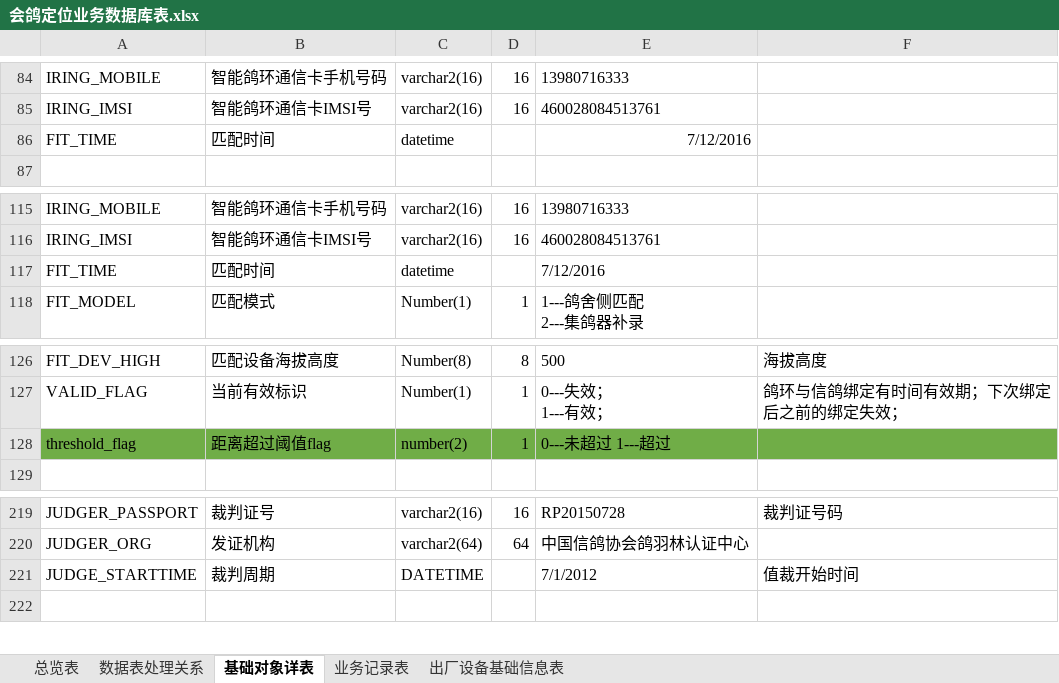
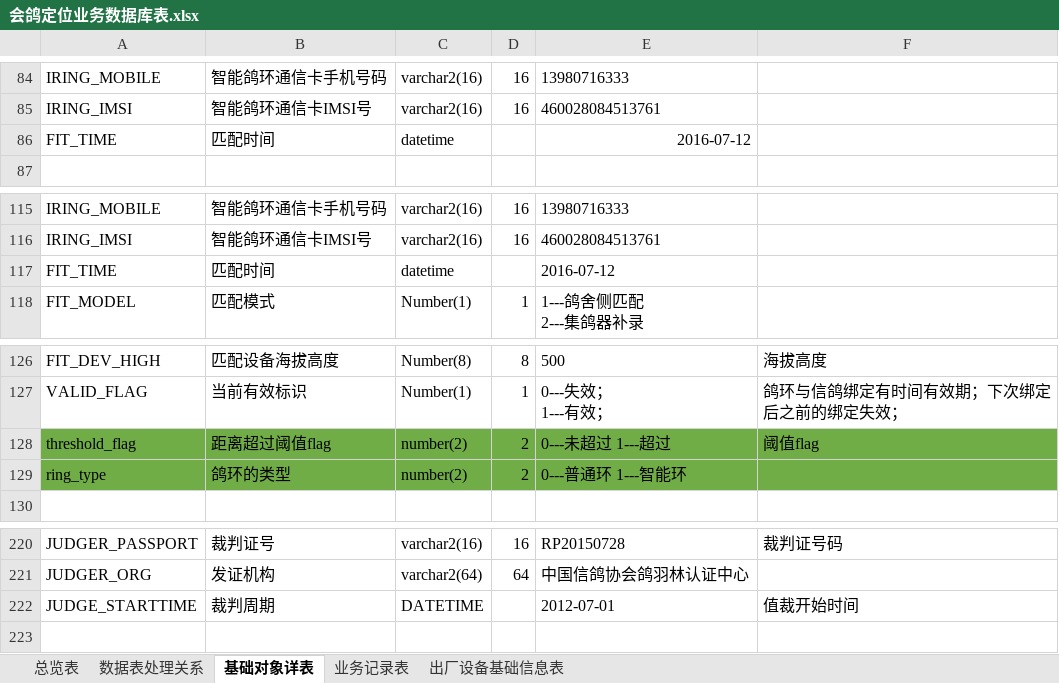
Before and after one commit to Liangzx/AsionPro_PigeonLocation, an Excel workbook: PigeonLocation/会鸽业务系统全景图/会鸽定位业务数据库表.xlsx, sheet 基础对象详表, drawn as a sheet; only a part is shown, gaps mark what is left out; values as stored, in another font and other column widths than the file's, no borders; addresses are those after the commit; the diff names each change by its address in the sheet, - before the commit and + after, or states it on an @@ line.

```diff
--- a/PigeonLocation/会鸽业务系统全景图/会鸽定位业务数据库表.xlsx (sheet 基础对象详表)
+++ b/PigeonLocation/会鸽业务系统全景图/会鸽定位业务数据库表.xlsx (sheet 基础对象详表)
-E86: 7/12/2016
+E86: 2016-07-12
-E117: 7/12/2016
+E117: 2016-07-12
-D128: 1
+D128: 2
-F128: (empty)
+F128: 阈值flag
+row 129: ring_type | 鸽环的类型 | number(2) | 2 | 0---普通环 1---智能环
-E222: 7/1/2012
+E222: 2012-07-01
```
Also changed, not shown: sheet 业务记录表, 会鸽业务测试20161010.xlsx, 13 other files.
